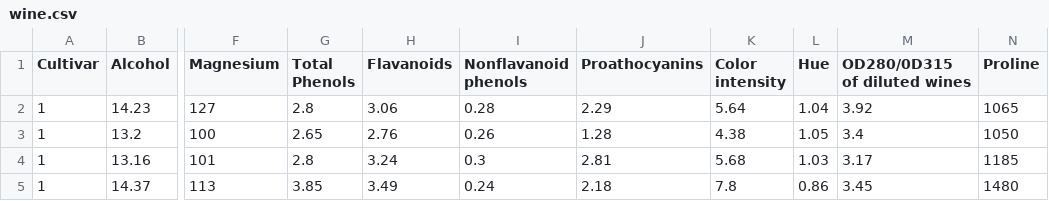
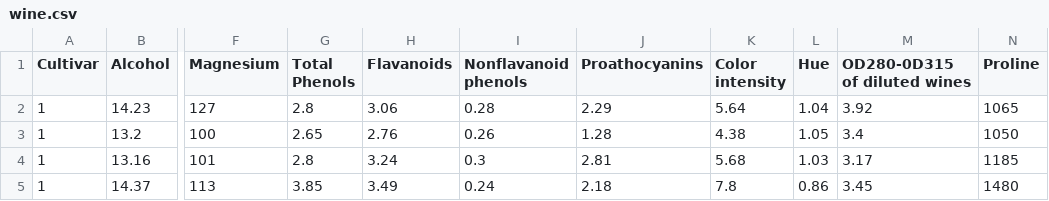
Before and after one commit to kolahimself/classify-wines, a CSV file: data/external/wine.csv, drawn as a sheet; only a part is shown, gaps mark what is left out; the diff names each change by its address in the sheet, - before the commit and + after, or states it on an @@ line.

Commit message:
Third party data

```diff
--- a/data/external/wine.csv
+++ b/data/external/wine.csv
-M1: OD280/0D315 of diluted wines
+M1: OD280-0D315 of diluted wines
```
